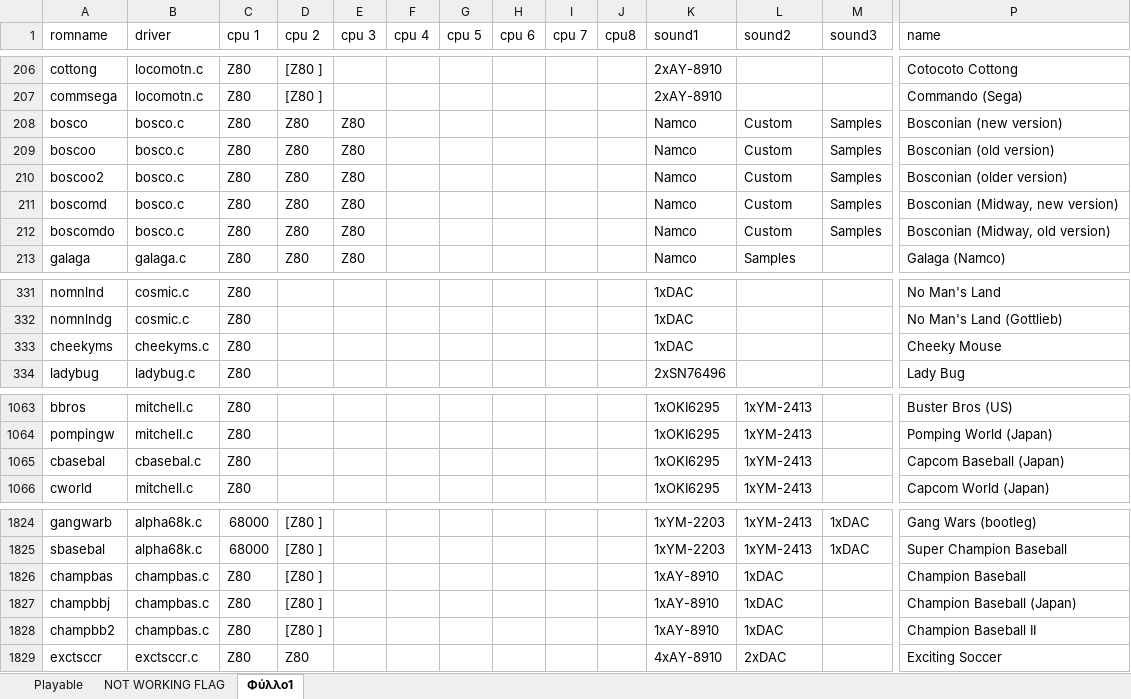
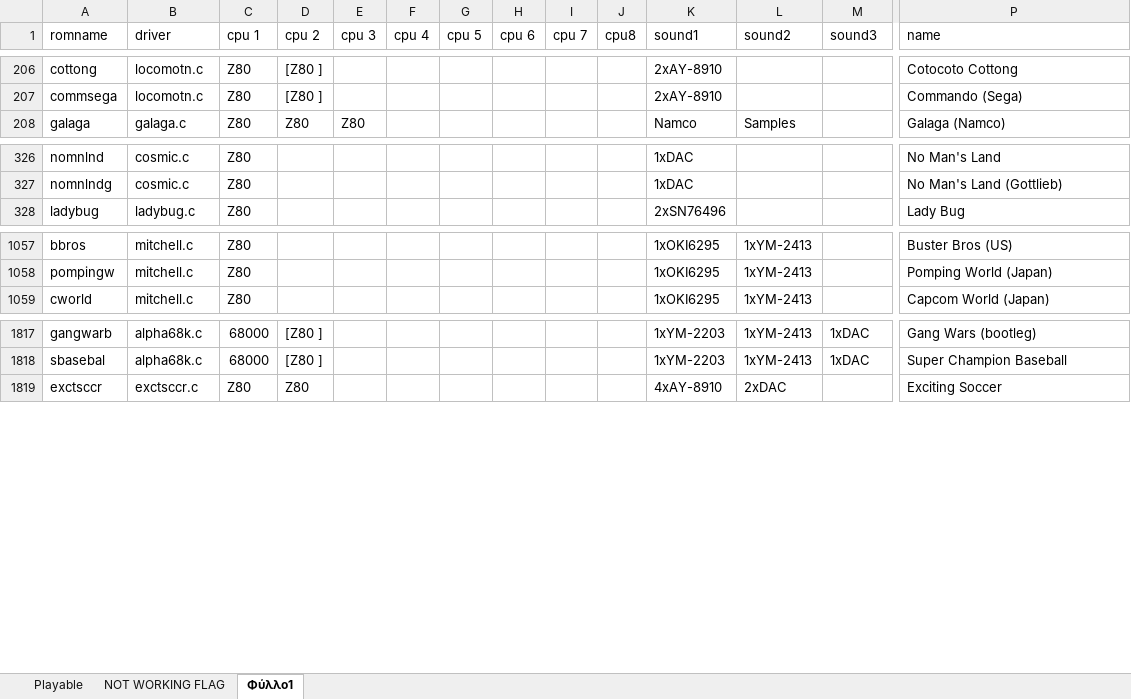
Before and after one commit to georgemoralis/arcadeflex-037b7-deprecated, an Excel workbook: compatibility_list.xlsx, sheet Φύλλο1, drawn as a sheet; only a part is shown, gaps mark what is left out; values as stored, in another font and other column widths than the file's, no borders; rows hold the shown columns only; the diff names each change by its address in the sheet, - before the commit and + after, or states it on an @@ line.

Commit message:
Added working bosco,cbasebal,champbas,cheekyms driver

```diff
--- a/compatibility_list.xlsx (sheet Φύλλο1)
+++ b/compatibility_list.xlsx (sheet Φύλλο1)
-row 208: bosco | bosco.c | Z80 | Z80 | Z80 |  |  |  |  |  | Namco | Custom | Samples | Bosconian (new version)
-row 209: boscoo | bosco.c | Z80 | Z80 | Z80 |  |  |  |  |  | Namco | Custom | Samples | Bosconian (old version)
-row 210: boscoo2 | bosco.c | Z80 | Z80 | Z80 |  |  |  |  |  | Namco | Custom | Samples | Bosconian (older version)
-row 211: boscomd | bosco.c | Z80 | Z80 | Z80 |  |  |  |  |  | Namco | Custom | Samples | Bosconian (Midway, new version)
-row 212: boscomdo | bosco.c | Z80 | Z80 | Z80 |  |  |  |  |  | Namco | Custom | Samples | Bosconian (Midway, old version)
-row 333: cheekyms | cheekyms.c | Z80 |  |  |  |  |  |  |  | 1xDAC |  |  | Cheeky Mouse
-row 1065: cbasebal | cbasebal.c | Z80 |  |  |  |  |  |  |  | 1xOKI6295 | 1xYM-2413 |  | Capcom Baseball (Japan)
-row 1826: champbas | champbas.c | Z80 | [Z80 ] |  |  |  |  |  |  | 1xAY-8910 | 1xDAC |  | Champion Baseball
-row 1827: champbbj | champbas.c | Z80 | [Z80 ] |  |  |  |  |  |  | 1xAY-8910 | 1xDAC |  | Champion Baseball (Japan)
-row 1828: champbb2 | champbas.c | Z80 | [Z80 ] |  |  |  |  |  |  | 1xAY-8910 | 1xDAC |  | Champion Baseball II
```
Also changed, not shown: sheet Playable, sheet NOT WORKING FLAG, 29 other files.
